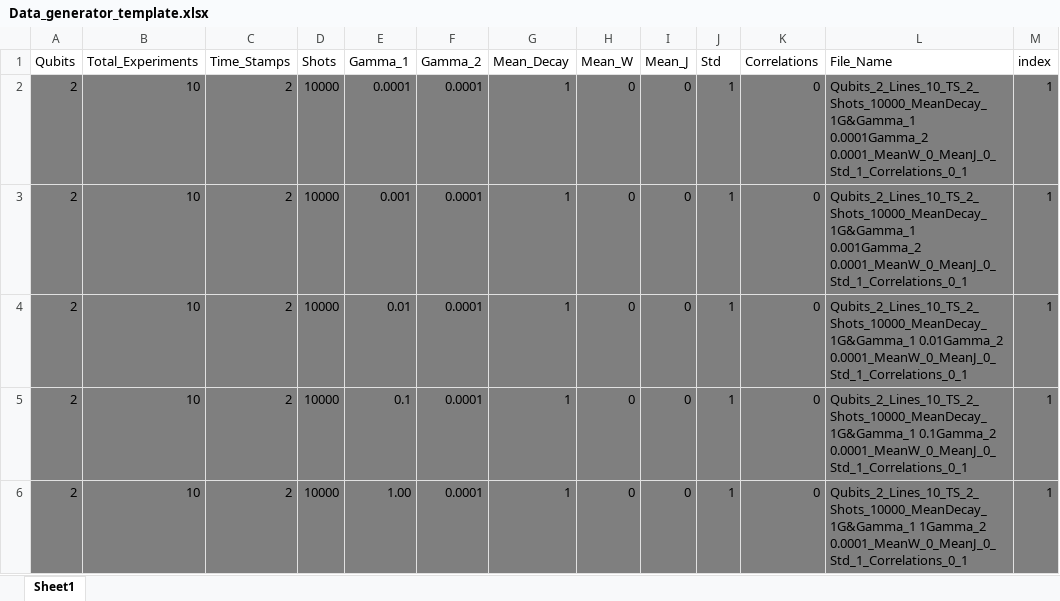
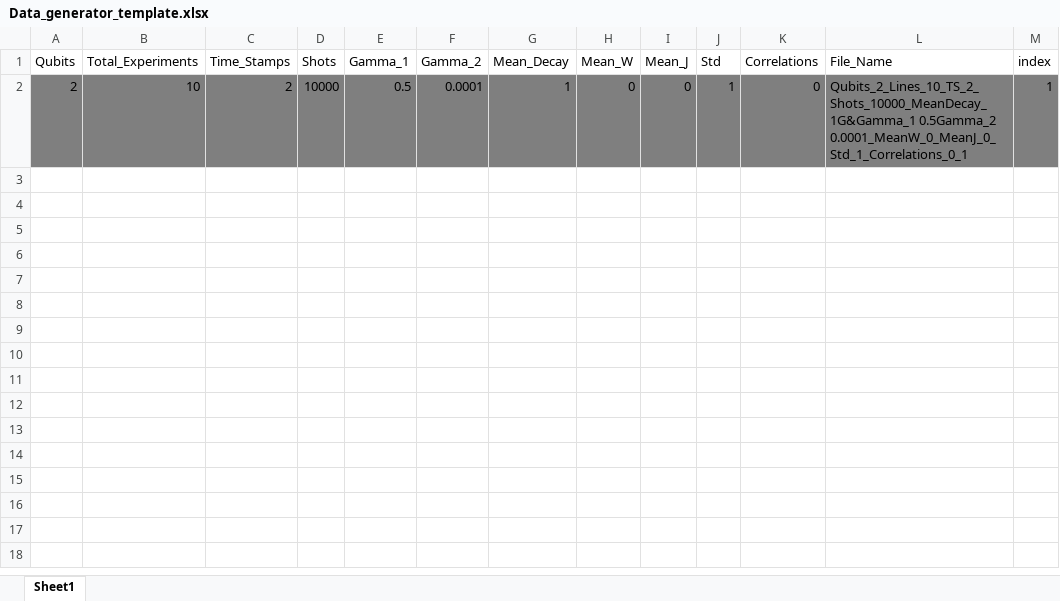
Before and after one commit to Davidkatom/Crosstalk, an Excel workbook: Data_generator_template.xlsx, sheet Sheet1, drawn as a sheet; values as stored, in another font and other column widths than the file's, no borders; removed rows and columns are numbered as before the commit, all else as after; the diff names each change by its address in the sheet, - before the commit and + after, or states it on an @@ line.

```diff
--- a/Data_generator_template.xlsx (sheet Sheet1)
+++ b/Data_generator_template.xlsx (sheet Sheet1)
-row 2: 2 | 10 | 2 | 10000 | 0.0001 | 0.0001 | 1 | 0 | 0 | 1 | 0 | Qubits_2_Lines_10_TS_2_Shots_10000_MeanDecay_1G&Gamma_1 0.0001Gamma_2 0.0001_MeanW_0_MeanJ_0_Std_1_Correlations_0_1 | 1
-row 3: 2 | 10 | 2 | 10000 | 0.001 | 0.0001 | 1 | 0 | 0 | 1 | 0 | Qubits_2_Lines_10_TS_2_Shots_10000_MeanDecay_1G&Gamma_1 0.001Gamma_2 0.0001_MeanW_0_MeanJ_0_Std_1_Correlations_0_1 | 1
-row 4: 2 | 10 | 2 | 10000 | 0.01 | 0.0001 | 1 | 0 | 0 | 1 | 0 | Qubits_2_Lines_10_TS_2_Shots_10000_MeanDecay_1G&Gamma_1 0.01Gamma_2 0.0001_MeanW_0_MeanJ_0_Std_1_Correlations_0_1 | 1
-E2 (Gamma_1): 0.1
+E2 (Gamma_1): 0.5
-L2 (File_Name): Qubits_2_Lines_10_TS_2_Shots_10000_MeanDecay_1G&Gamma_1 0.1Gamma_2 0.0001_MeanW_0_MeanJ_0_Std_1_Correlations_0_1
+L2 (File_Name): Qubits_2_Lines_10_TS_2_Shots_10000_MeanDecay_1G&Gamma_1 0.5Gamma_2 0.0001_MeanW_0_MeanJ_0_Std_1_Correlations_0_1
-row 6: 2 | 10 | 2 | 10000 | 1.00 | 0.0001 | 1 | 0 | 0 | 1 | 0 | Qubits_2_Lines_10_TS_2_Shots_10000_MeanDecay_1G&Gamma_1 1Gamma_2 0.0001_MeanW_0_MeanJ_0_Std_1_Correlations_0_1 | 1
```
Also changed, not shown: 11 other files.
